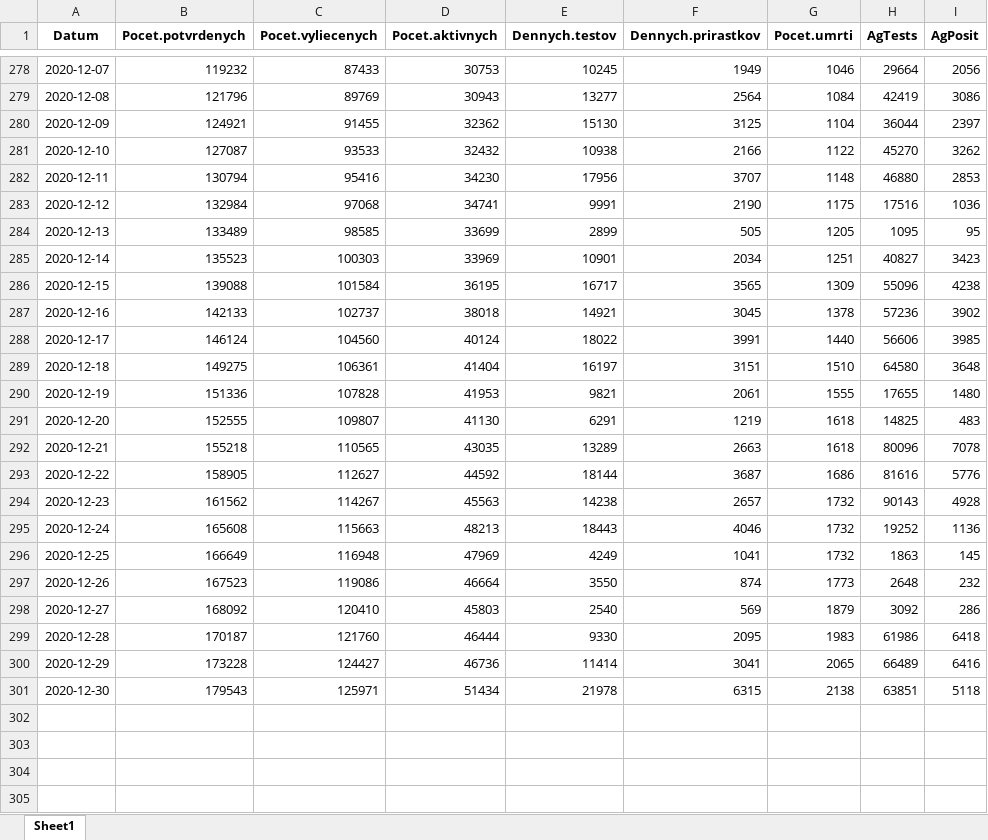
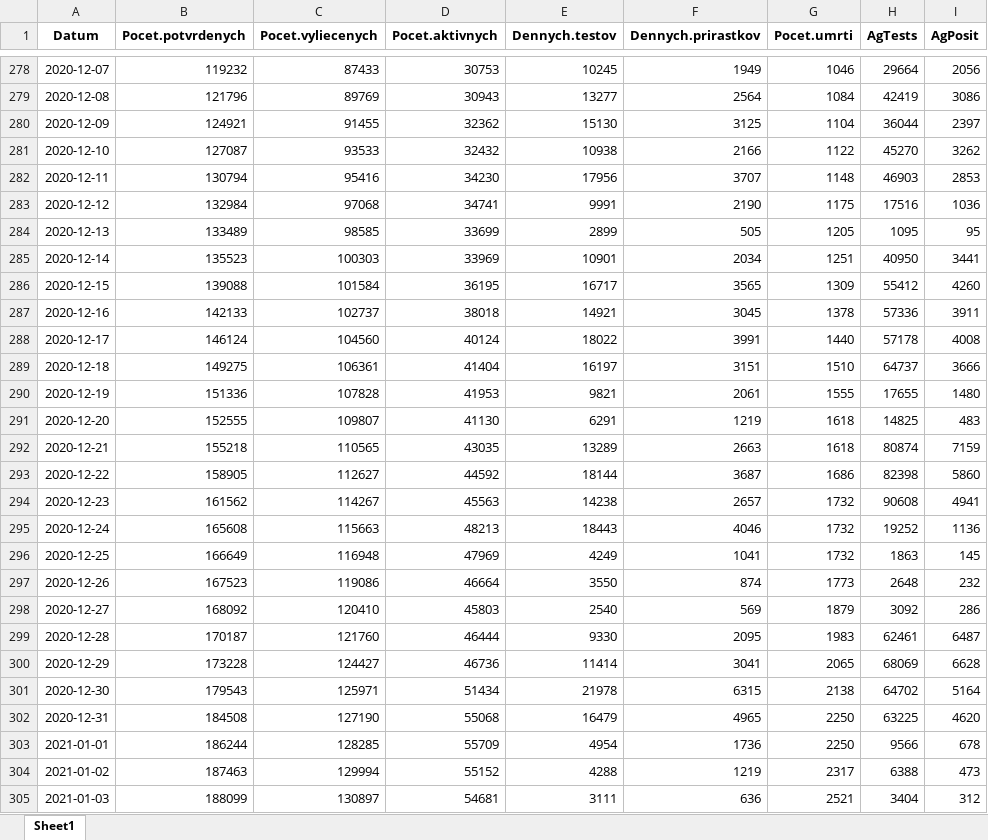
Before and after one commit to Institut-zdravotnych-analyz/covid19-data, an Excel workbook: OpenData_Slovakia_Covid_DailyStats.xlsx, sheet Sheet1, drawn as a sheet; only a part is shown, gaps mark what is left out; values as stored, in another font and other column widths than the file's, no borders; the diff names each change by its address in the sheet, - before the commit and + after, or states it on an @@ line.

```diff
--- a/OpenData_Slovakia_Covid_DailyStats.xlsx (sheet Sheet1)
+++ b/OpenData_Slovakia_Covid_DailyStats.xlsx (sheet Sheet1)
-H282 (AgTests): 46880
+H282 (AgTests): 46903
-H285 (AgTests): 40827
+H285 (AgTests): 40950
-I285 (AgPosit): 3423
+I285 (AgPosit): 3441
-H286 (AgTests): 55096
+H286 (AgTests): 55412
-I286 (AgPosit): 4238
+I286 (AgPosit): 4260
-H287 (AgTests): 57236
+H287 (AgTests): 57336
-I287 (AgPosit): 3902
+I287 (AgPosit): 3911
-H288 (AgTests): 56606
+H288 (AgTests): 57178
-I288 (AgPosit): 3985
+I288 (AgPosit): 4008
-H289 (AgTests): 64580
+H289 (AgTests): 64737
-I289 (AgPosit): 3648
+I289 (AgPosit): 3666
-H292 (AgTests): 80096
+H292 (AgTests): 80874
-I292 (AgPosit): 7078
+I292 (AgPosit): 7159
-H293 (AgTests): 81616
+H293 (AgTests): 82398
-I293 (AgPosit): 5776
+I293 (AgPosit): 5860
-H294 (AgTests): 90143
+H294 (AgTests): 90608
-I294 (AgPosit): 4928
+I294 (AgPosit): 4941
-H299 (AgTests): 61986
+H299 (AgTests): 62461
-I299 (AgPosit): 6418
+I299 (AgPosit): 6487
-H300 (AgTests): 66489
+H300 (AgTests): 68069
-I300 (AgPosit): 6416
+I300 (AgPosit): 6628
-H301 (AgTests): 63851
+H301 (AgTests): 64702
-I301 (AgPosit): 5118
+I301 (AgPosit): 5164
+row 302: 2020-12-31 | 184508 | 127190 | 55068 | 16479 | 4965 | 2250 | 63225 | 4620
+row 303: 2021-01-01 | 186244 | 128285 | 55709 | 4954 | 1736 | 2250 | 9566 | 678
+row 304: 2021-01-02 | 187463 | 129994 | 55152 | 4288 | 1219 | 2317 | 6388 | 473
+row 305: 2021-01-03 | 188099 | 130897 | 54681 | 3111 | 636 | 2521 | 3404 | 312
```
Also changed, not shown: OpenData_Slovakia_Covid_AgTests_District.xlsx, OpenData_Slovakia_Covid_PositiveTests_District.xlsx, 9 other files.
